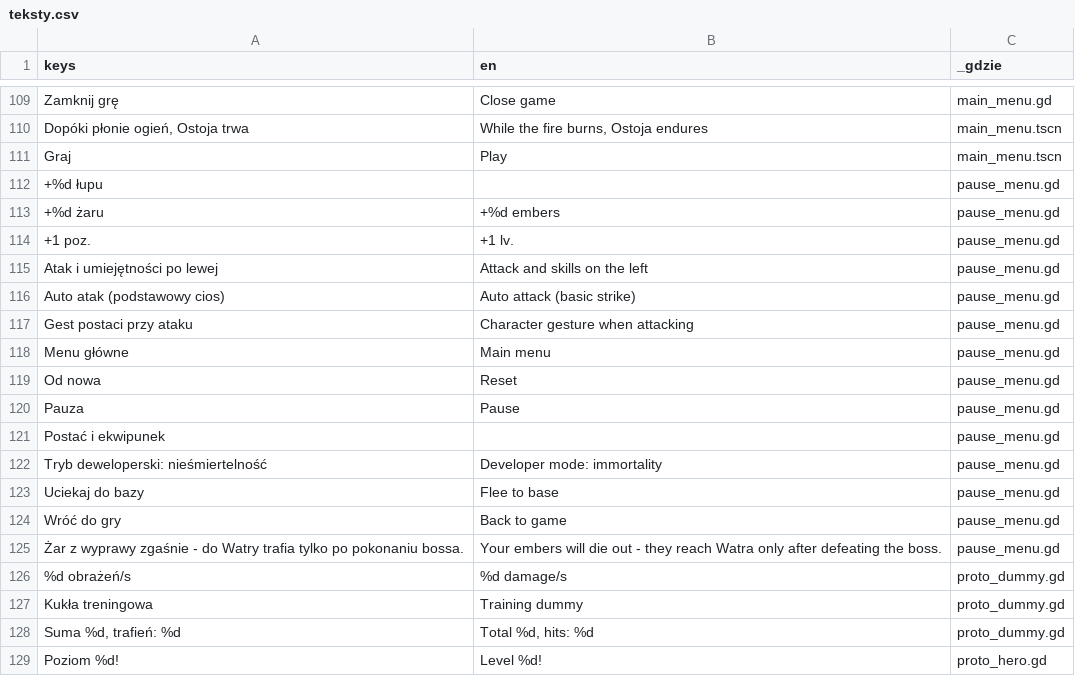
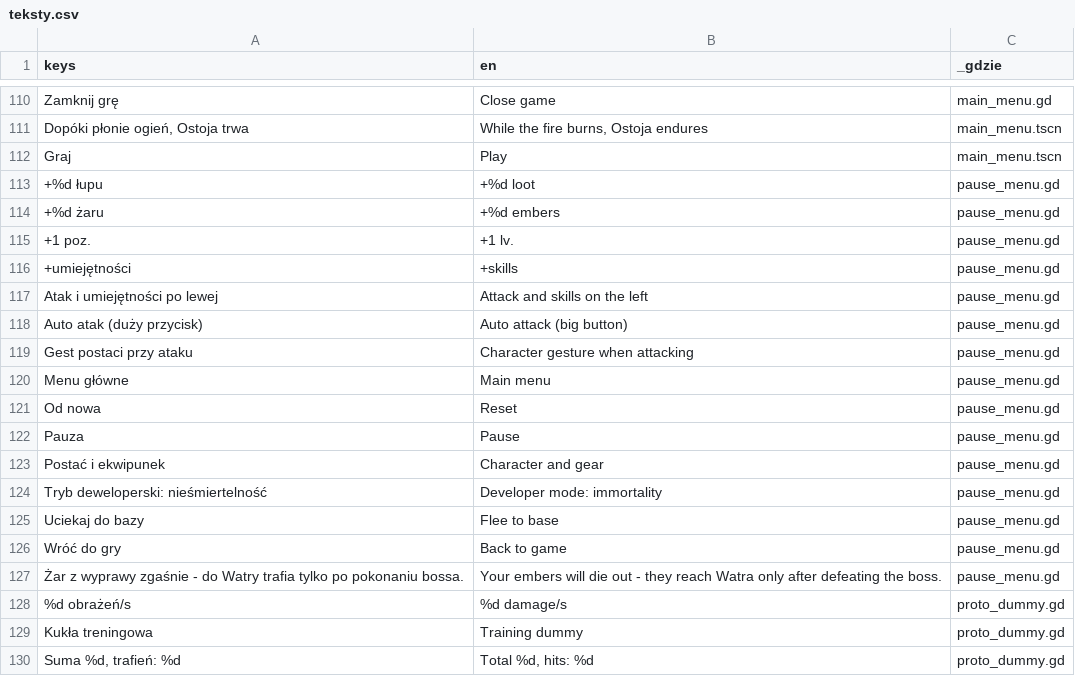
Before and after one commit to slota145/Watra-Mobile, a CSV file: translations/teksty.csv, drawn as a sheet; only a part is shown, gaps mark what is left out; the shorter side is filled out with more unchanged rows; the diff covers the shown part only.

```diff
--- a/translations/teksty.csv
+++ b/translations/teksty.csv
@@ -111,7 +112,8 @@
 "Graj","Play","main_menu.tscn"
-"+%d łupu","","pause_menu.gd"
+"+%d łupu","+%d loot","pause_menu.gd"
 "+%d żaru","+%d embers","pause_menu.gd"
 "+1 poz.","+1 lv.","pause_menu.gd"
+"+umiejętności","+skills","pause_menu.gd"
 "Atak i umiejętności po lewej","Attack and skills on the left","pause_menu.gd"
-"Auto atak (podstawowy cios)","Auto attack (basic strike)","pause_menu.gd"
+"Auto atak (duży przycisk)","Auto attack (big button)","pause_menu.gd"
 "Gest postaci przy ataku","Character gesture when attacking","pause_menu.gd"
@@ -120,3 +122,3 @@
 "Pauza","Pause","pause_menu.gd"
-"Postać i ekwipunek","","pause_menu.gd"
+"Postać i ekwipunek","Character and gear","pause_menu.gd"
 "Tryb deweloperski: nieśmiertelność","Developer mode: immortality","pause_menu.gd"
```
Also changed, not shown: 30 added rows, 3 removed rows and 5 edited cells elsewhere in this file, 49 other files.
